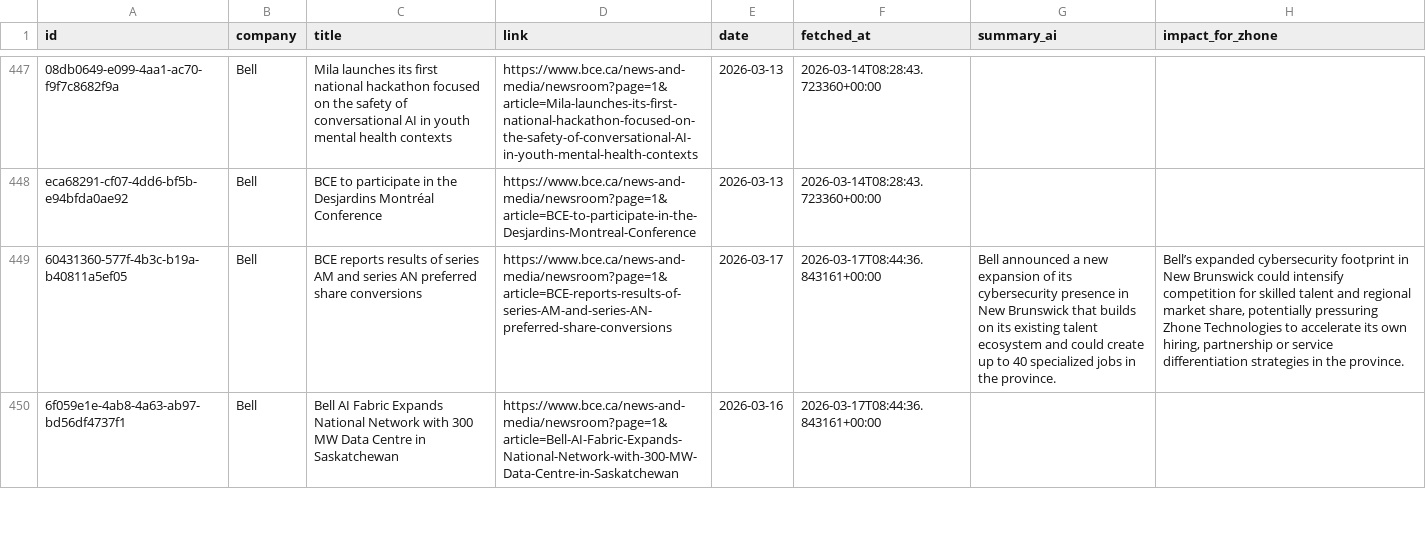
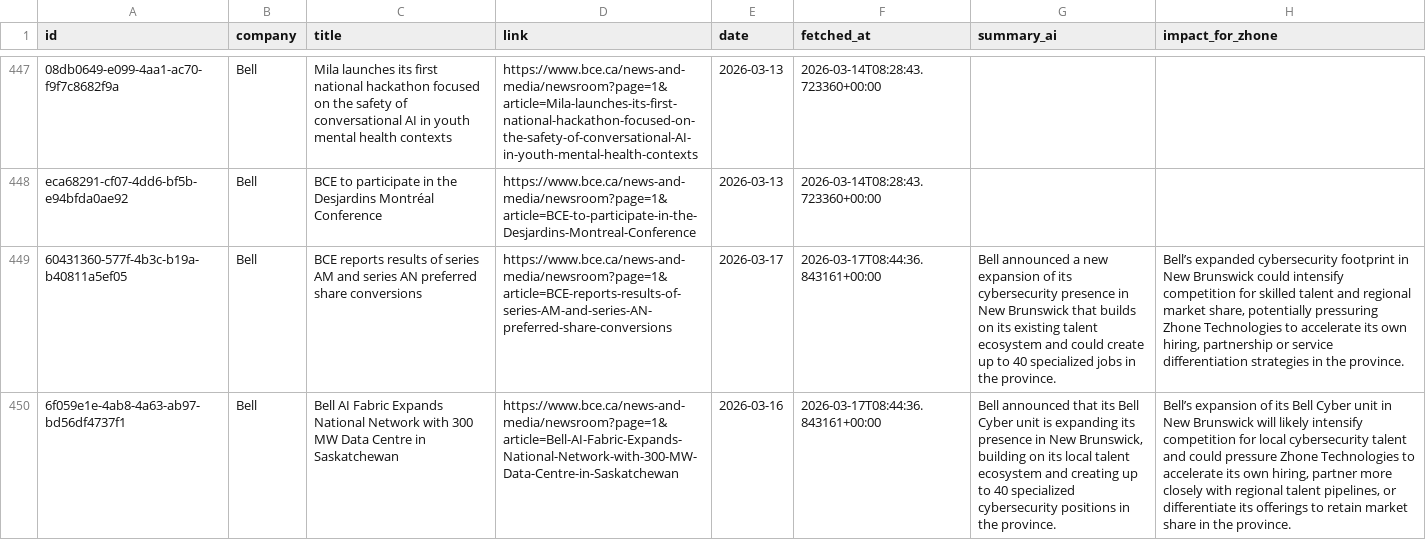
Before and after one commit to flabelle999/customer-presswatch, a CSV file: press_releases_master.csv, drawn as a sheet; only a part is shown, gaps mark what is left out; the diff covers the shown part only; the diff names each change by its address in the sheet, - before the commit and + after, or states it on an @@ line.

```diff
--- a/press_releases_master.csv
+++ b/press_releases_master.csv
-G450 (summary_ai): (empty)
+G450 (summary_ai): Bell announced that its Bell Cyber unit is expanding its presence in New Brunswick, building on its local talent ecosystem and creating up to 40 specialized cybersecurity positions in the province.
-H450 (impact_for_zhone): (empty)
+H450 (impact_for_zhone): Bell’s expansion of its Bell Cyber unit in New Brunswick will likely intensify competition for local cybersecurity talent and could pressure Zhone Technologies to accelerate its own hiring, partner more closely with regional talent pipelines, or differentiate its offerings to retain market share in the province.
```
Also changed, not shown: 4 edited cells elsewhere in this file.
